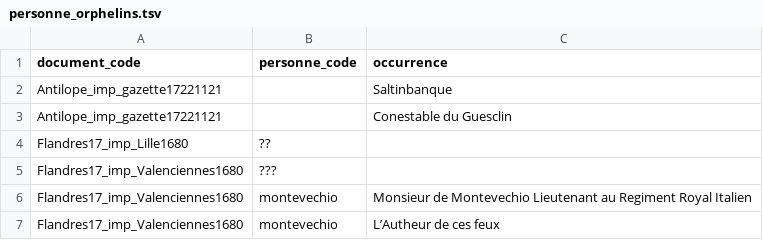
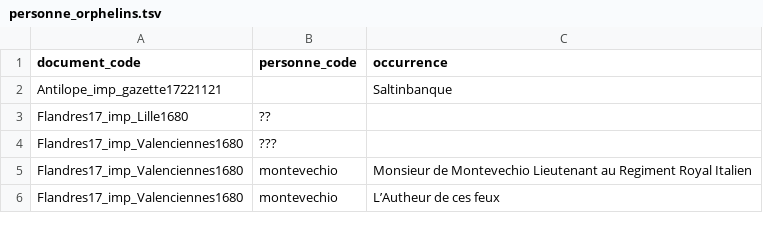
Before and after one commit to fetes17/merveilles17, a TSV file: site/data/personne_orphelins.tsv, drawn as a sheet; only a part is shown; the diff names each change by its address in the sheet, - before the commit and + after, or states it on an @@ line.

```diff
--- a/site/data/personne_orphelins.tsv
+++ b/site/data/personne_orphelins.tsv
-row 3: Antilope_imp_gazette17221121 |  | Conestable du Guesclin
```
Also changed, not shown: site/data/personne_document.tsv, 4 other files.
